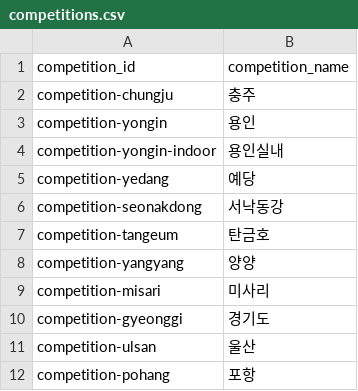
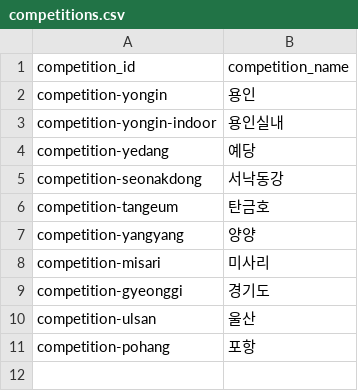
Before and after one commit to firefly247/src-leaderboard, a CSV file: data/competitions.csv, drawn as a sheet.

Commit message:
Manage competition list

```diff
--- a/data/competitions.csv
+++ b/data/competitions.csv
@@ -1,3 +1,2 @@
 competition_id,competition_name
-competition-chungju,충주
 competition-yongin,용인
```
